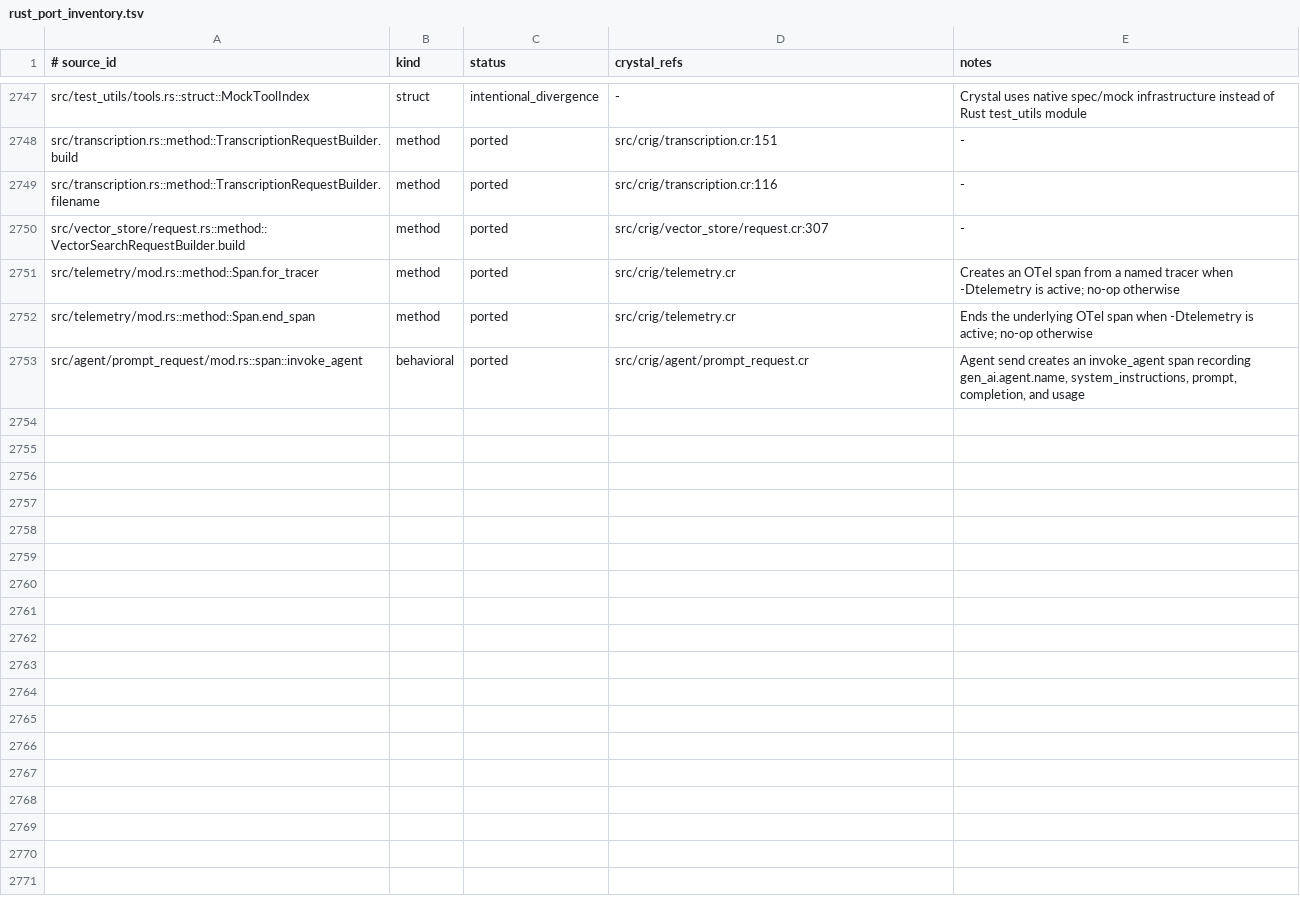
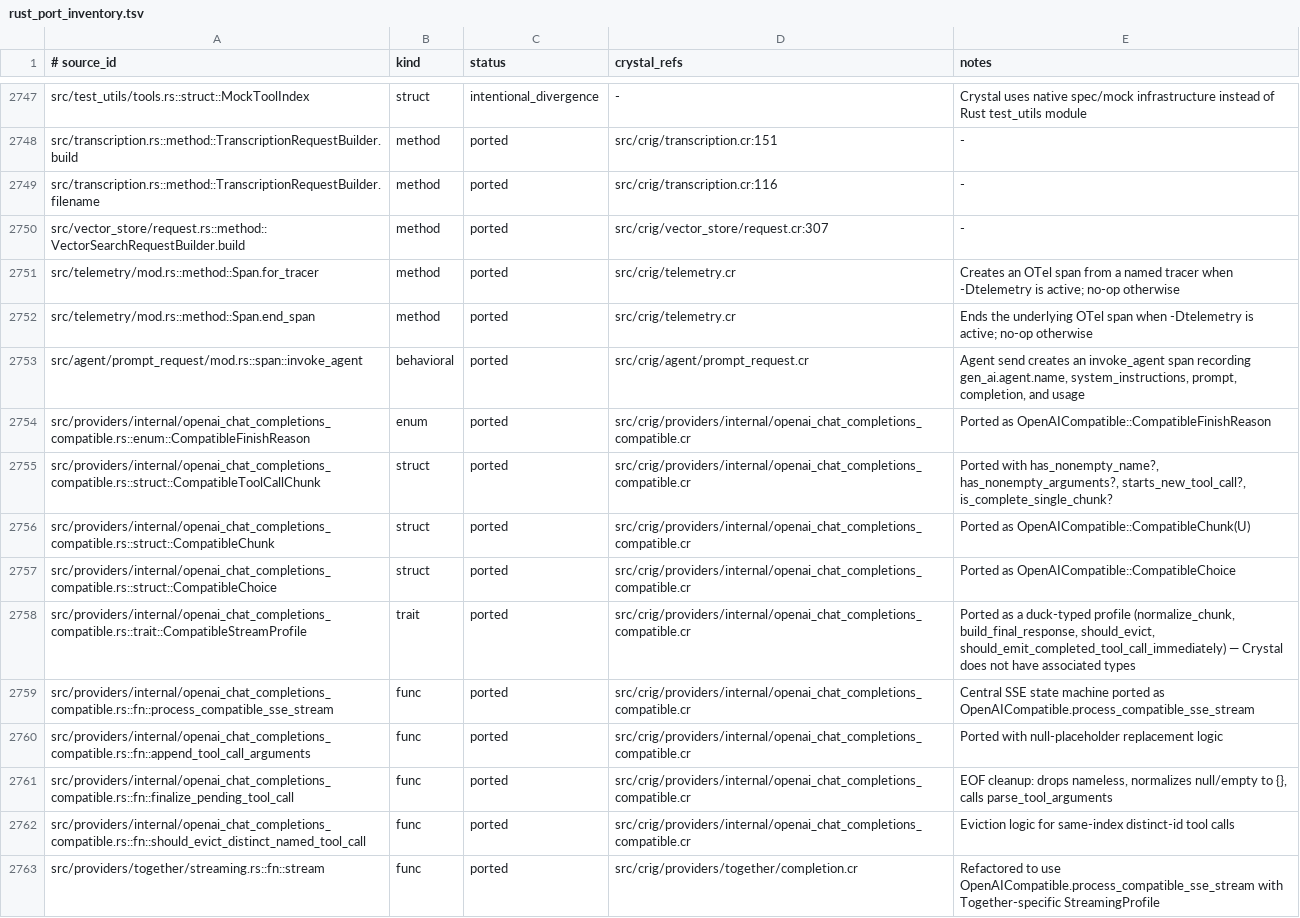
Before and after one commit to dsisnero/crig, a TSV file: plans/inventory/rust_port_inventory.tsv, drawn as a sheet; only a part is shown, gaps mark what is left out; the diff names each change by its address in the sheet, - before the commit and + after, or states it on an @@ line.

Commit message:
feat(internal): port shared OpenAI Chat Completions SSE stream state machine
Add src/crig/providers/internal/openai_chat_completions_compatible.cr
(810 Rust lines ported to 270 Crystal lines):

- CompatibleFinishReason enum (ToolCalls / Other)
- CompatibleToolCallChunk struct with tool call introspection
  helpers (has_nonempty_name?, starts_new_tool_call?, etc.)
- CompatibleChunk(U), CompatibleChoice structs
- should_evict_distinct_named_tool_call — handles same-index
  distinct-id tool call eviction edge case
- append_tool_call_arguments — accumulates streaming JSON
  arguments with null-placeholder replacement
- finalize_pending_tool_call — EOF cleanup: drops nameless
  entries, normalizes null/empty args to {}, calls
  parse_tool_arguments
- finalize_completed_streaming_tool_call — null→{} normalization
- drain_finalized_tool_calls / take_finalized_tool_calls
- process_compatible_sse_stream — the central SSE processing
  loop that manages the HashMap(Int32, RawStreamingToolCall)
  state machine

Refactor Together provider's CompletionModel#stream to use the
shared module via a local StreamingProfile struct that provides
normalize_chunk, build_final_response, should_evict, and
should_emit_completed_tool_call_immediately callables.

Update internal.cr to require the new file (removes the
deferred-by-design comment). Add 11 inventory entries.

```diff
--- a/plans/inventory/rust_port_inventory.tsv
+++ b/plans/inventory/rust_port_inventory.tsv
+row 2754: src/providers/internal/openai_chat_completions_compatible.rs::enum::CompatibleFinishReason | enum | ported | src/crig/providers/internal/openai_chat_completions_compatible.cr | Ported as OpenAICompatible::CompatibleFinishReason
+row 2755: src/providers/internal/openai_chat_completions_compatible.rs::struct::CompatibleToolCallChunk | struct | ported | src/crig/providers/internal/openai_chat_completions_compatible.cr | Ported with has_nonempty_name?, has_nonempty_arguments?, starts_new_tool_call?, is_complete_single_chunk?
+row 2756: src/providers/internal/openai_chat_completions_compatible.rs::struct::CompatibleChunk | struct | ported | src/crig/providers/internal/openai_chat_completions_compatible.cr | Ported as OpenAICompatible::CompatibleChunk(U)
+row 2757: src/providers/internal/openai_chat_completions_compatible.rs::struct::CompatibleChoice | struct | ported | src/crig/providers/internal/openai_chat_completions_compatible.cr | Ported as OpenAICompatible::CompatibleChoice
+row 2758: src/providers/internal/openai_chat_completions_compatible.rs::trait::CompatibleStreamProfile | trait | ported | src/crig/providers/internal/openai_chat_completions_compatible.cr | Ported as a duck-typed profile (normalize_chunk, build_final_response, should_evict, should_emit_completed_tool_call_immediately) — Crystal does not have associated types
+row 2759: src/providers/internal/openai_chat_completions_compatible.rs::fn::process_compatible_sse_stream | func | ported | src/crig/providers/internal/openai_chat_completions_compatible.cr | Central SSE state machine ported as OpenAICompatible.process_compatible_sse_stream
+row 2760: src/providers/internal/openai_chat_completions_compatible.rs::fn::append_tool_call_arguments | func | ported | src/crig/providers/internal/openai_chat_completions_compatible.cr | Ported with null-placeholder replacement logic
+row 2761: src/providers/internal/openai_chat_completions_compatible.rs::fn::finalize_pending_tool_call | func | ported | src/crig/providers/internal/openai_chat_completions_compatible.cr | EOF cleanup: drops nameless, normalizes null/empty to {}, calls parse_tool_arguments
+row 2762: src/providers/internal/openai_chat_completions_compatible.rs::fn::should_evict_distinct_named_tool_call | func | ported | src/crig/providers/internal/openai_chat_completions_compatible.cr | Eviction logic for same-index distinct-id tool calls
+row 2763: src/providers/together/streaming.rs::fn::stream | func | ported | src/crig/providers/together/completion.cr | Refactored to use OpenAICompatible.process_compatible_sse_stream with Together-specific StreamingProfile
```
Also changed, not shown: 3 other files.
